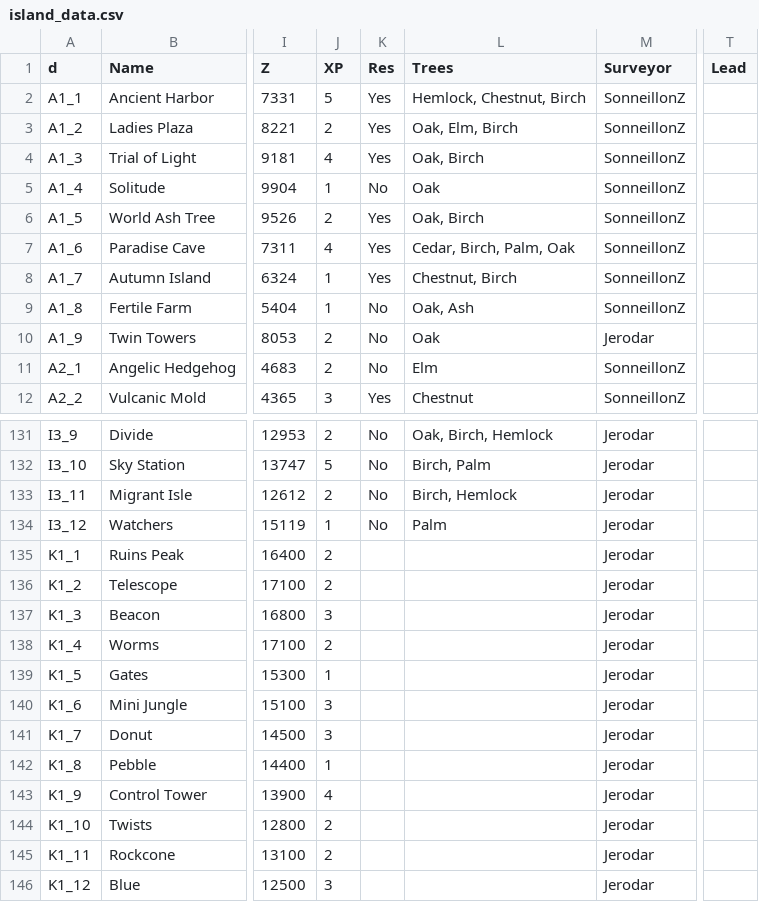
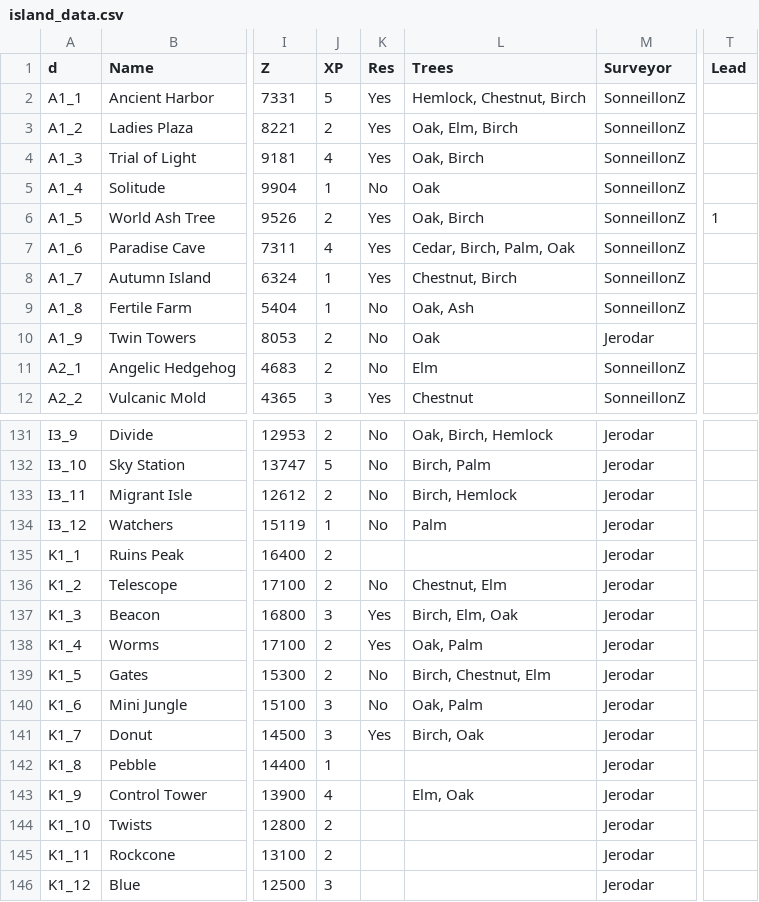
Before and after one commit to Jerodar/WAMap, a CSV file: data/1/island_data.csv, drawn as a sheet; only a part is shown, gaps mark what is left out; the diff names each change by its address in the sheet, - before the commit and + after, or states it on an @@ line.

Commit message:
more data.

```diff
--- a/data/1/island_data.csv
+++ b/data/1/island_data.csv
-T6 (Lead): (empty)
+T6 (Lead): 1
-K136 (Res): (empty)
+K136 (Res): No
-L136 (Trees): (empty)
+L136 (Trees): Chestnut, Elm
-K137:K138 (Res): (empty)
+K137:K138 (Res): Yes
-L137 (Trees): (empty)
+L137 (Trees): Birch, Elm, Oak
-L138 (Trees): (empty)
+L138 (Trees): Oak, Palm
-J139 (XP): 1
+J139 (XP): 2
-K139:K140 (Res): (empty)
+K139:K140 (Res): No
-L139 (Trees): (empty)
+L139 (Trees): Birch, Chestnut, Elm
-L140 (Trees): (empty)
+L140 (Trees): Oak, Palm
-K141 (Res): (empty)
+K141 (Res): Yes
-L141 (Trees): (empty)
+L141 (Trees): Birch, Oak
-L143 (Trees): (empty)
+L143 (Trees): Elm, Oak
```
